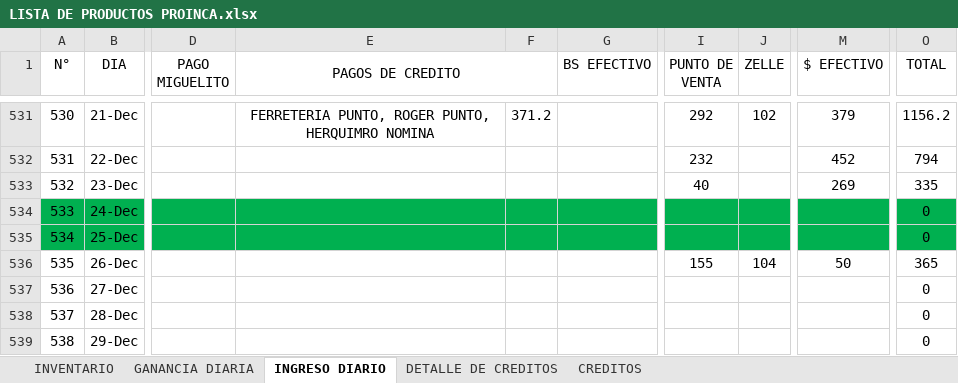
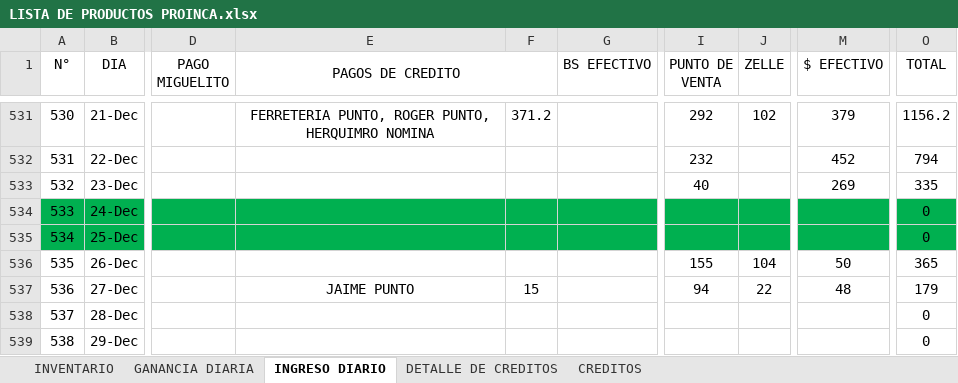
Before and after one commit to JPuente25/Proinca, an Excel workbook: LISTA DE PRODUCTOS PROINCA.xlsx, sheet INGRESO DIARIO, drawn as a sheet; only a part is shown, gaps mark what is left out; values as stored, in another font and other column widths than the file's, no borders; the diff names each change by its address in the sheet, - before the commit and + after, or states it on an @@ line.

Commit message:
diario

```diff
--- a/LISTA DE PRODUCTOS PROINCA.xlsx (sheet INGRESO DIARIO)
+++ b/LISTA DE PRODUCTOS PROINCA.xlsx (sheet INGRESO DIARIO)
-E537 (PAGOS DE CREDITO): (empty)
+E537 (PAGOS DE CREDITO): JAIME PUNTO
-F537: (empty)
+F537: 15
-I537 (PUNTO DE VENTA): (empty)
+I537 (PUNTO DE VENTA): 94
-J537 (ZELLE): (empty)
+J537 (ZELLE): 22
-M537 ($ EFECTIVO): (empty)
+M537 ($ EFECTIVO): 48
-O537 (TOTAL): 0
+O537 (TOTAL): 179
```
Also changed, not shown: sheet CREDITOS, sheet DETALLE DE CREDITOS, sheet GANANCIA DIARIA, formulas that keep their value.
